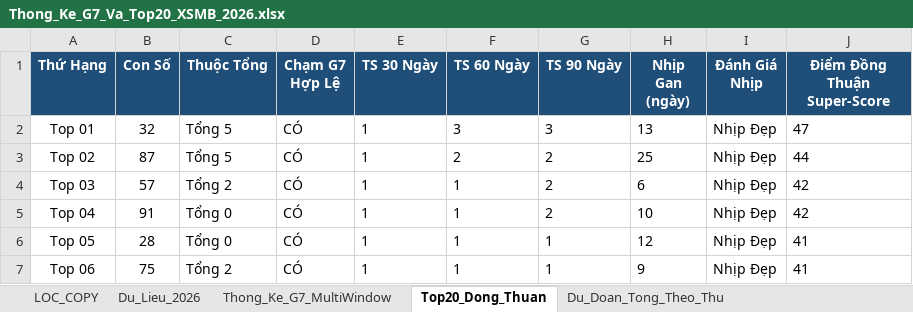
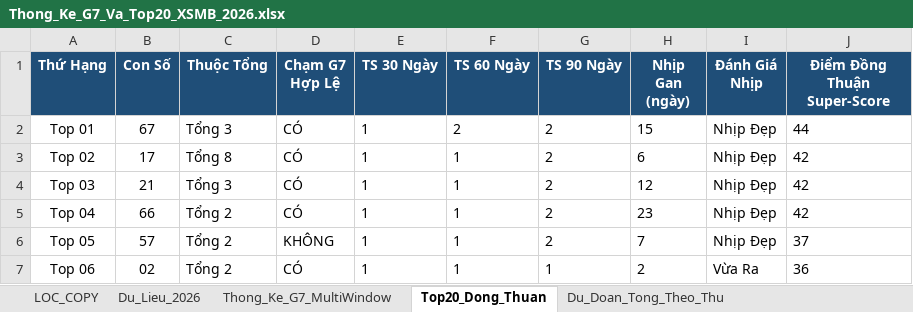
Before and after one commit to happiness2286-dot/logistic, an Excel workbook: Thong_Ke_G7_Va_Top20_XSMB_2026.xlsx, sheet Top20_Dong_Thuan, drawn as a sheet; only a part is shown; values as stored, in another font and other column widths than the file's, no borders; the diff covers the shown part only; the diff names each change by its address in the sheet, - before the commit and + after, or states it on an @@ line.

```diff
--- a/Thong_Ke_G7_Va_Top20_XSMB_2026.xlsx (sheet Top20_Dong_Thuan)
+++ b/Thong_Ke_G7_Va_Top20_XSMB_2026.xlsx (sheet Top20_Dong_Thuan)
-B2 (Con Số): 32
+B2 (Con Số): 67
-C2 (Thuộc Tổng): Tổng 5
+C2 (Thuộc Tổng): Tổng 3
-F2 (TS 60 Ngày): 3
+F2 (TS 60 Ngày): 2
-G2 (TS 90 Ngày): 3
+G2 (TS 90 Ngày): 2
-H2 (Nhịp Gan (ngày)): 13
+H2 (Nhịp Gan (ngày)): 15
-J2 (Điểm Đồng Thuận Super-Score): 47
+J2 (Điểm Đồng Thuận Super-Score): 44
-B3 (Con Số): 87
+B3 (Con Số): 17
-C3 (Thuộc Tổng): Tổng 5
+C3 (Thuộc Tổng): Tổng 8
-F3 (TS 60 Ngày): 2
+F3 (TS 60 Ngày): 1
-H3 (Nhịp Gan (ngày)): 25
+H3 (Nhịp Gan (ngày)): 6
-J3 (Điểm Đồng Thuận Super-Score): 44
+J3 (Điểm Đồng Thuận Super-Score): 42
-B4 (Con Số): 57
+B4 (Con Số): 21
-C4 (Thuộc Tổng): Tổng 2
+C4 (Thuộc Tổng): Tổng 3
-H4 (Nhịp Gan (ngày)): 6
+H4 (Nhịp Gan (ngày)): 12
-B5 (Con Số): 91
+B5 (Con Số): 66
-C5:C6 (Thuộc Tổng): Tổng 0
+C5:C6 (Thuộc Tổng): Tổng 2
-H5 (Nhịp Gan (ngày)): 10
+H5 (Nhịp Gan (ngày)): 23
-B6 (Con Số): 28
+B6 (Con Số): 57
-D6 (Chạm G7 Hợp Lệ): CÓ
+D6 (Chạm G7 Hợp Lệ): KHÔNG
-G6 (TS 90 Ngày): 1
+G6 (TS 90 Ngày): 2
-H6 (Nhịp Gan (ngày)): 12
+H6 (Nhịp Gan (ngày)): 7
-J6 (Điểm Đồng Thuận Super-Score): 41
+J6 (Điểm Đồng Thuận Super-Score): 37
-B7 (Con Số): 75
+B7 (Con Số): 02
-H7 (Nhịp Gan (ngày)): 9
+H7 (Nhịp Gan (ngày)): 2
-I7 (Đánh Giá Nhịp): Nhịp Đẹp
+I7 (Đánh Giá Nhịp): Vừa Ra
-J7 (Điểm Đồng Thuận Super-Score): 41
+J7 (Điểm Đồng Thuận Super-Score): 36
```
Also changed, not shown: 80 edited cells elsewhere in this sheet, sheet Lich_Su_Nuoi_Khung_3Ngay, sheet Dan_Ha_So_Nhip_Vang, sheet Thong_Ke_Nang_Cao_G7, sheet Du_Lieu_2026, sheet Du_Doan_Tong_Theo_Thu, sheet Thong_Ke_Dau_Duoi, 2 more sheets, 9 other files.
